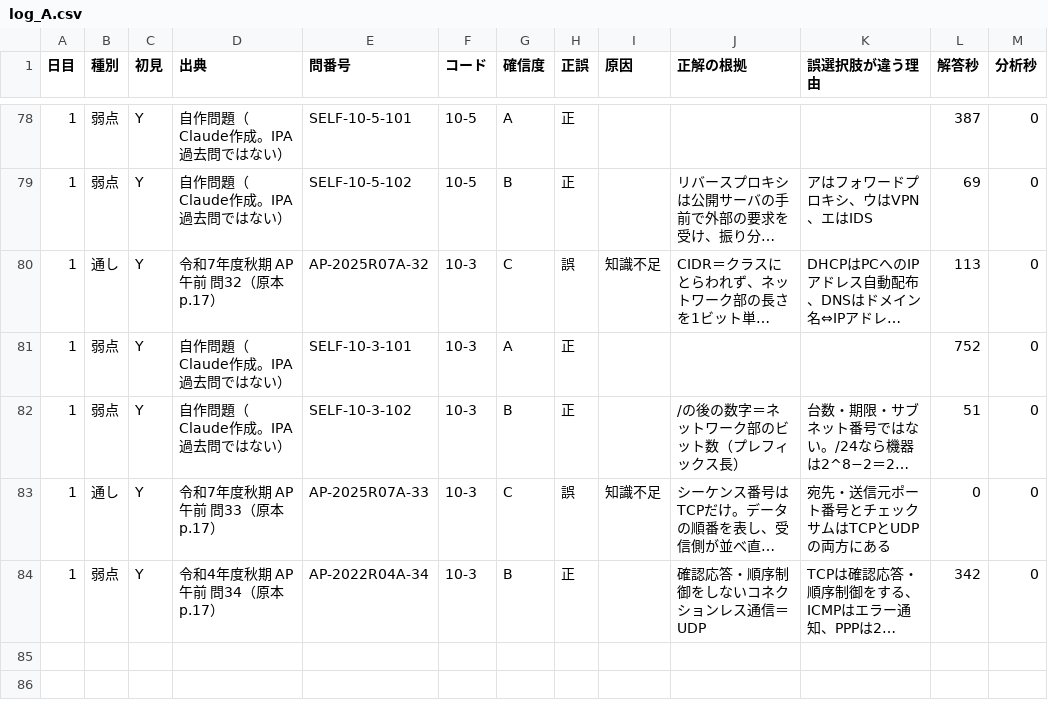
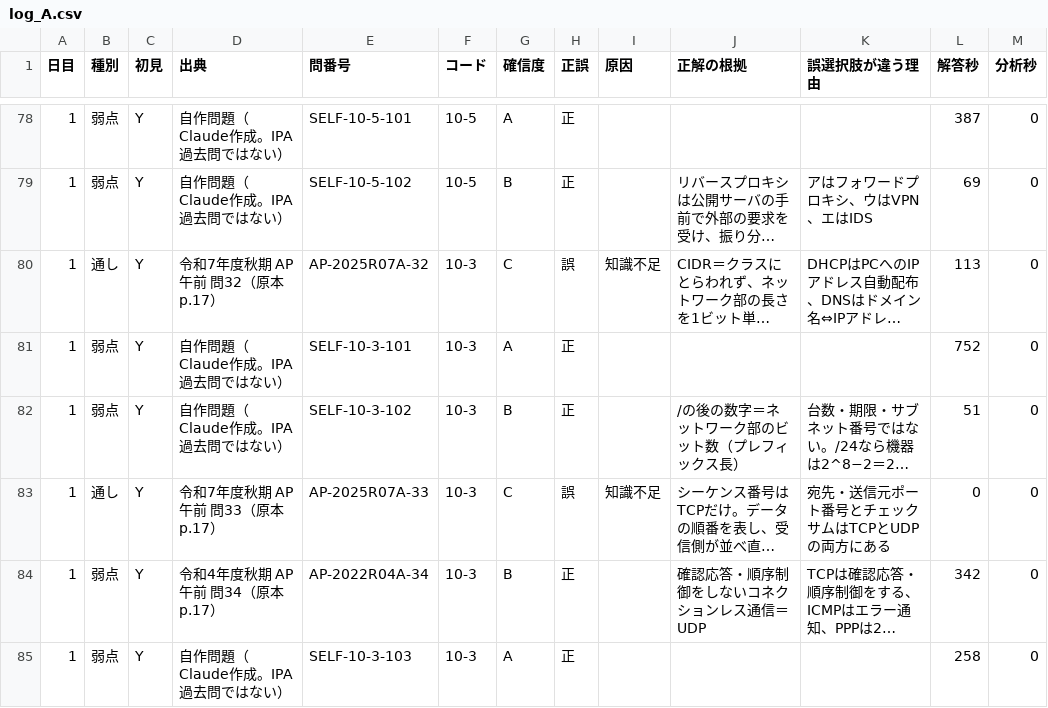
Before and after one commit to yyy19901103-source/4love2forever, a CSV file: data/log_A.csv, drawn as a sheet; only a part is shown, gaps mark what is left out; long unchanged cells end in …; the diff names each change by its address in the sheet, - before the commit and + after, or states it on an @@ line.

```diff
--- a/data/log_A.csv
+++ b/data/log_A.csv
+row 85: 1 | 弱点 | Y | 自作問題（Claude作成。IPA過去問ではない） | SELF-10-3-103 | 10-3 | A | 正 |  |  |  | 258 | 0
```
Also changed, not shown: 1 other file.
